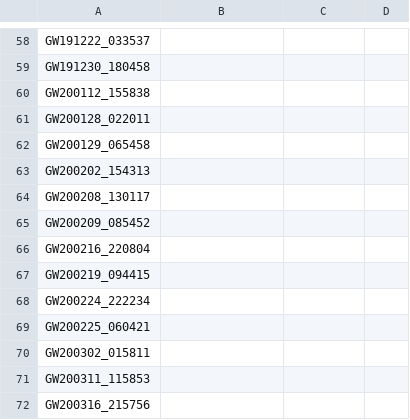
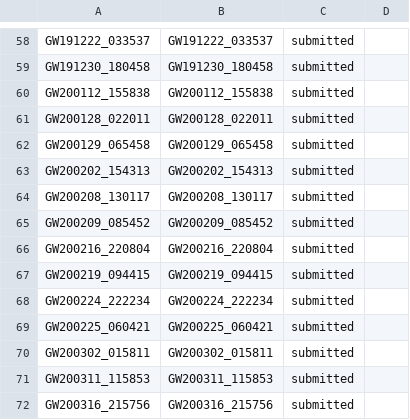
Before and after one commit to kazewong/jim_GWTC3, a CSV file: jim_runs/event_status.csv, drawn as a sheet; only a part is shown, gaps mark what is left out; the diff covers the shown part only; the diff names each change by its address in the sheet, - before the commit and + after, or states it on an @@ line.

```diff
--- a/jim_runs/event_status.csv
+++ b/jim_runs/event_status.csv
-B58: (empty)
+B58: GW191222_033537
-C58:C72: (empty)
+C58:C72: submitted
-B59: (empty)
+B59: GW191230_180458
-B60: (empty)
+B60: GW200112_155838
-B61: (empty)
+B61: GW200128_022011
-B62: (empty)
+B62: GW200129_065458
-B63: (empty)
+B63: GW200202_154313
-B64: (empty)
+B64: GW200208_130117
-B65: (empty)
+B65: GW200209_085452
-B66: (empty)
+B66: GW200216_220804
-B67: (empty)
+B67: GW200219_094415
-B68: (empty)
+B68: GW200224_222234
-B69: (empty)
+B69: GW200225_060421
-B70: (empty)
+B70: GW200302_015811
-B71: (empty)
+B71: GW200311_115853
-B72: (empty)
+B72: GW200316_215756
```
Also changed, not shown: 112 edited cells elsewhere in this file, 3 other files.
